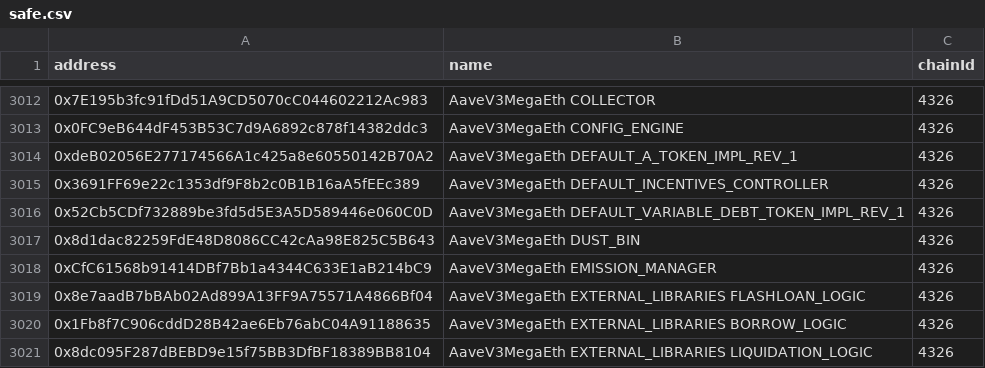
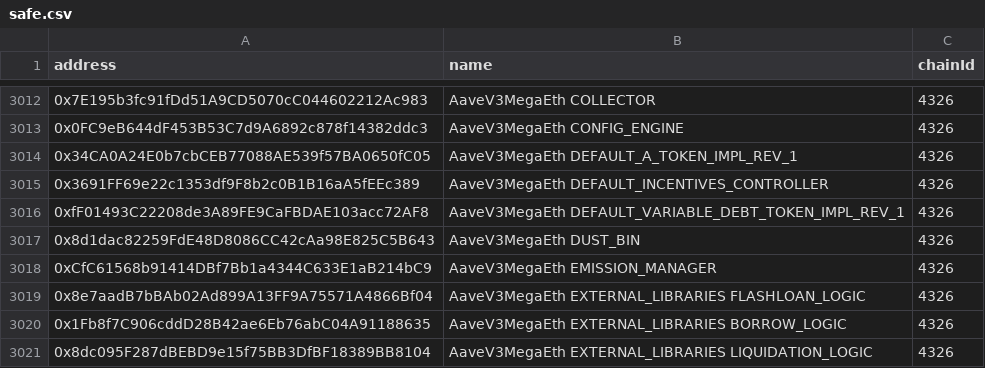
Before and after one commit to bgd-labs/aave-address-book, a CSV file: safe.csv, drawn as a sheet; only a part is shown, gaps mark what is left out.

Commit message:
fix: aToken vToken address

```diff
--- a/safe.csv
+++ b/safe.csv
@@ -3013,5 +3013,5 @@ address,name,chainId
 0x0FC9eB644dF453B53C7d9A6892c878f14382ddc3,AaveV3MegaEth CONFIG_ENGINE,4326
-0xdeB02056E277174566A1c425a8e60550142B70A2,AaveV3MegaEth DEFAULT_A_TOKEN_IMPL_REV_1,4326
+0x34CA0A24E0b7cbCEB77088AE539f57BA0650fC05,AaveV3MegaEth DEFAULT_A_TOKEN_IMPL_REV_1,4326
 0x3691FF69e22c1353df9F8b2c0B1B16aA5fEEc389,AaveV3MegaEth DEFAULT_INCENTIVES_CONTROLLER,4326
-0x52Cb5CDf732889be3fd5d5E3A5D589446e060C0D,AaveV3MegaEth DEFAULT_VARIABLE_DEBT_TOKEN_IMPL_REV_1,4326
+0xfF01493C22208de3A89FE9CaFBDAE103acc72AF8,AaveV3MegaEth DEFAULT_VARIABLE_DEBT_TOKEN_IMPL_REV_1,4326
 0x8d1dac82259FdE48D8086CC42cAa98E825C5B643,AaveV3MegaEth DUST_BIN,4326
```
Also changed, not shown: 3 other files.
